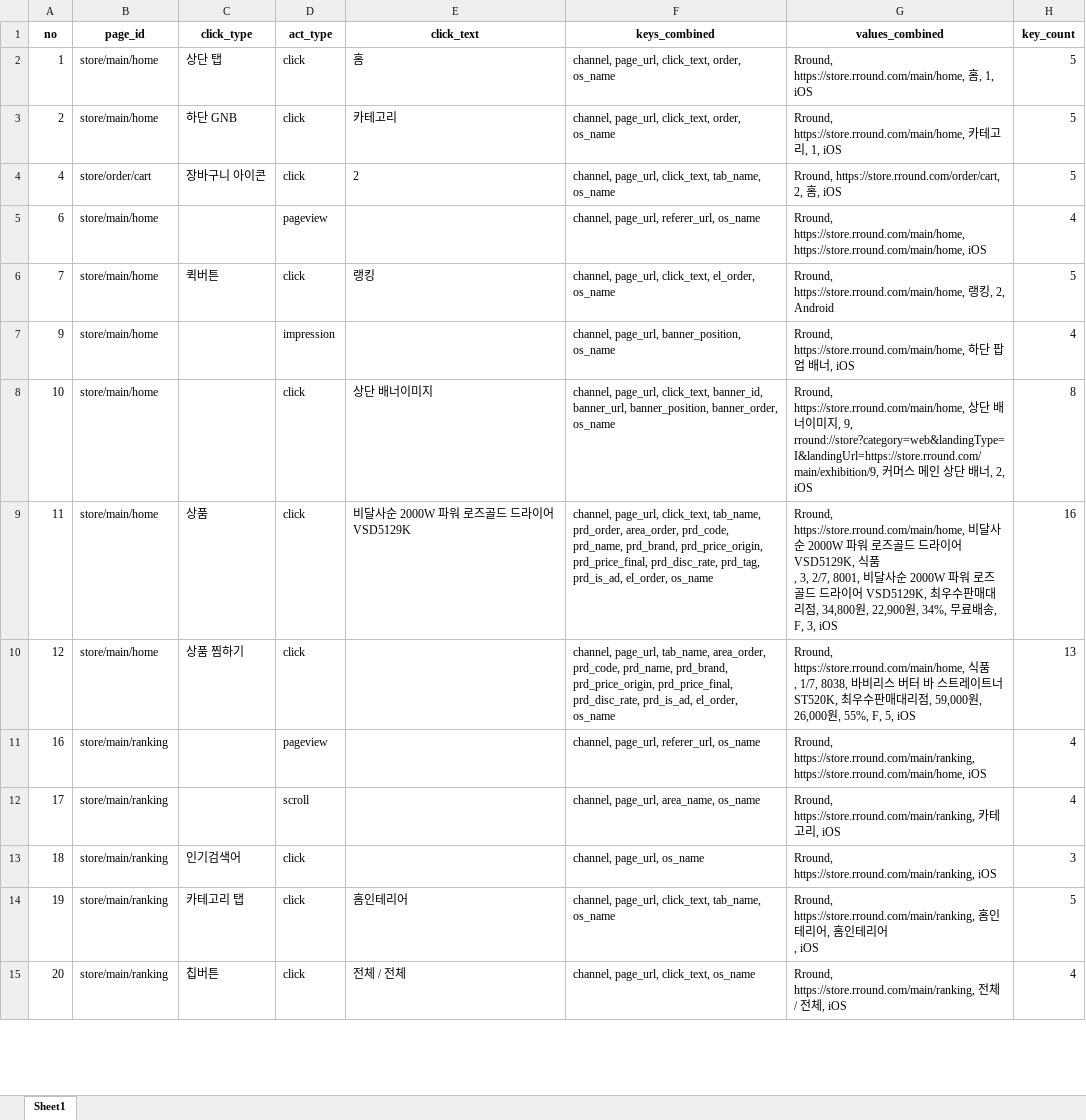
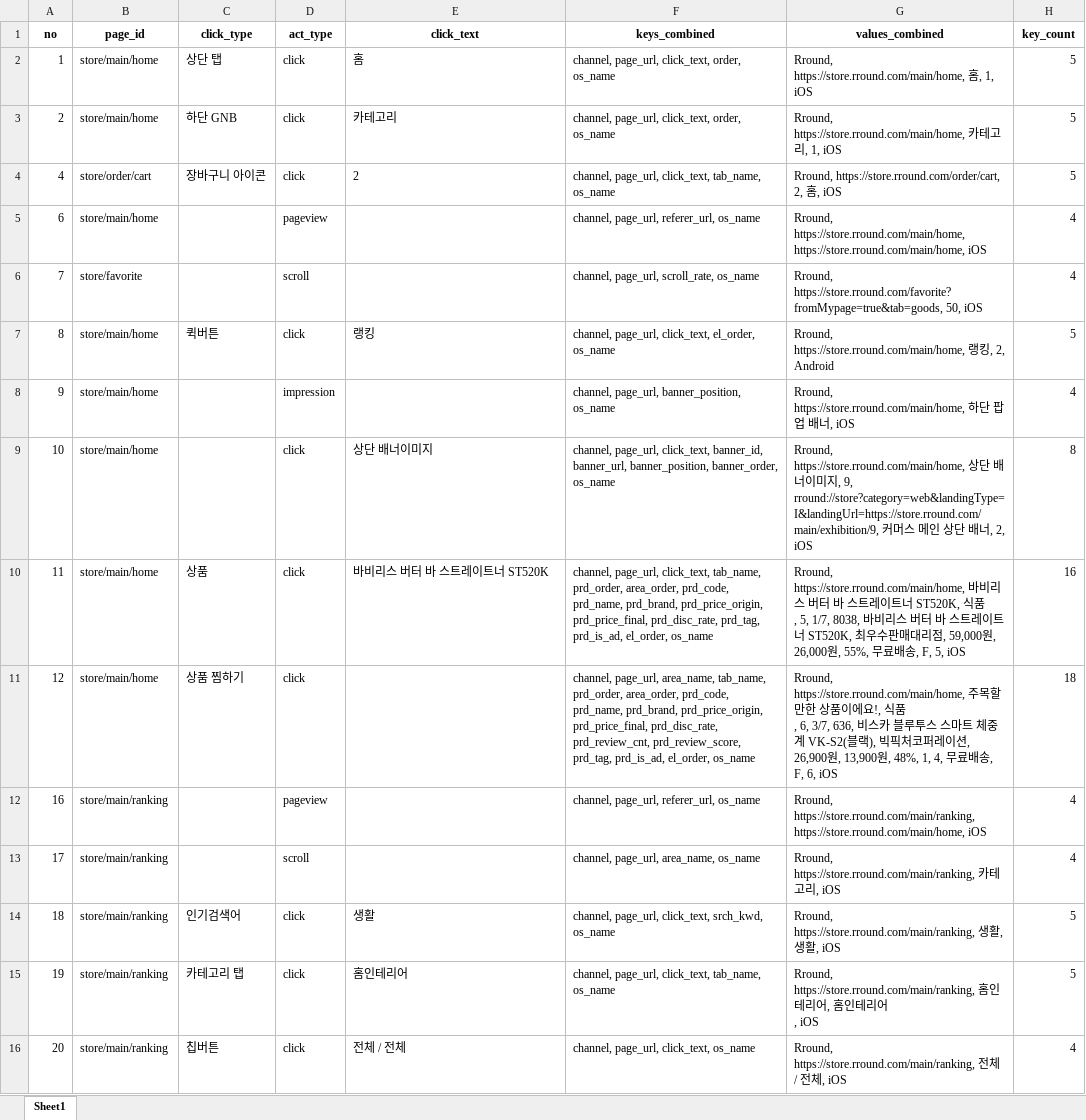
Before and after one commit to skadudd/pj_hect_wc_log, an Excel workbook: result/log_analysis_combined_deduplicated.xlsx, sheet Sheet1, drawn as a sheet; only a part is shown; values as stored, in another font and other column widths than the file's, no borders; addresses are those after the commit; ↵ is a line break in a cell; the diff covers the shown part only; the diff names each change by its address in the sheet, - before the commit and + after, or states it on an @@ line.

```diff
--- a/result/log_analysis_combined_deduplicated.xlsx (sheet Sheet1)
+++ b/result/log_analysis_combined_deduplicated.xlsx (sheet Sheet1)
+row 6: 7 | store/favorite |  | scroll |  | channel, page_url, scroll_rate, os_name | Rround, https://store.rround.com/favorite?fromMypage=true&tab=goods, 50, iOS | 4
-A7 (no): 7
+A7 (no): 8
-E10 (click_text): 비달사순 2000W 파워 로즈골드 드라이어 VSD5129K
+E10 (click_text): 바비리스 버터 바 스트레이트너 ST520K
-G10 (values_combined): Rround, https://store.rround.com/main/home, 비달사순 2000W 파워 로즈골드 드라이어 VSD5129K, 식품 ↵ , 3, 2/7, 8001, 비달사순 2000W 파워 로즈골드 드라이어 VSD5129K, 최우수판매대리점, 34,800원, 22,900원, 34%, 무료배송, F, 3, iOS
+G10 (values_combined): Rround, https://store.rround.com/main/home, 바비리스 버터 바 스트레이트너 ST520K, 식품 ↵ , 5, 1/7, 8038, 바비리스 버터 바 스트레이트너 ST520K, 최우수판매대리점, 59,000원, 26,000원, 55%, 무료배송, F, 5, iOS
-F11 (keys_combined): channel, page_url, tab_name, area_order, prd_code, prd_name, prd_brand, prd_price_origin, prd_price_final, prd_disc_rate, prd_is_ad, el_order,…
+F11 (keys_combined): channel, page_url, area_name, tab_name, prd_order, area_order, prd_code, prd_name, prd_brand, prd_price_origin, prd_price_final, prd_disc_rate, prd_review_cnt, prd_review_score, prd_tag, prd_is_ad, el_order,…
-G11 (values_combined): Rround, https://store.rround.com/main/home, 식품 ↵ , 1/7, 8038, 바비리스 버터 바 스트레이트너 ST520K, 최우수판매대리점, 59,000원, 26,000원, 55%, F, 5, iOS
+G11 (values_combined): Rround, https://store.rround.com/main/home, 주목할 만한 상품이에요!, 식품 ↵ , 6, 3/7, 636, 비스카 블루투스 스마트 체중계 VK-S2(블랙), 빅픽처코퍼레이션, 26,900원, 13,900원, 48%, 1, 4, 무료배송, F, 6, iOS
-H11 (key_count): 13
+H11 (key_count): 18
-E14 (click_text): (empty)
+E14 (click_text): 생활
-F14 (keys_combined): channel, page_url, os_name
+F14 (keys_combined): channel, page_url, click_text, srch_kwd, os_name
-G14 (values_combined): Rround, https://store.rround.com/main/ranking, iOS
+G14 (values_combined): Rround, https://store.rround.com/main/ranking, 생활, 생활, iOS
-H14 (key_count): 3
+H14 (key_count): 5
```
Also changed, not shown: 21 edited cells elsewhere in this sheet, result/log_analysis_combined.xlsx, result/log_analysis_combined_no_comma.xlsx, 12 other files.
